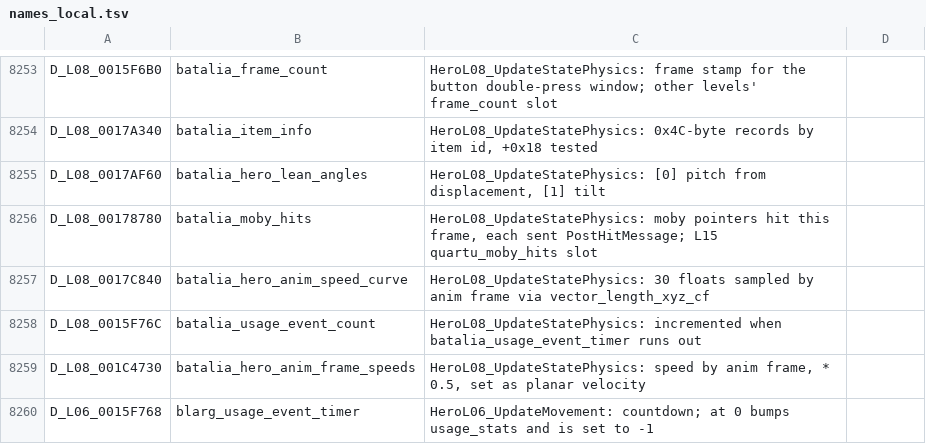
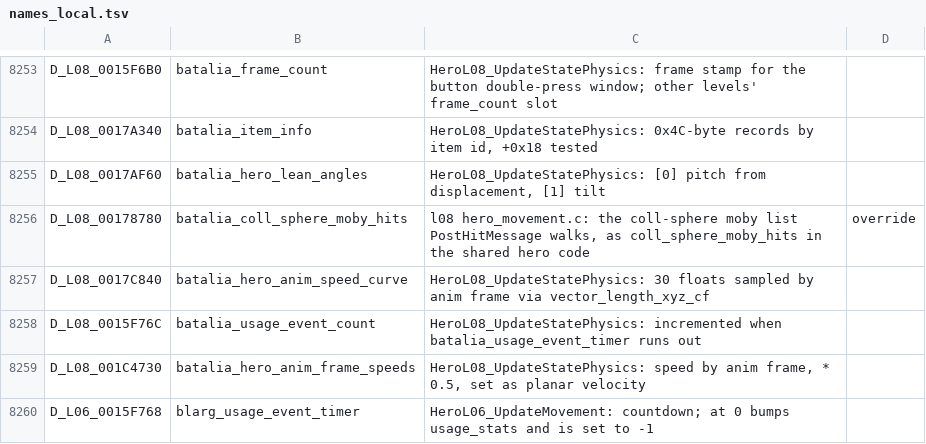
Before and after one commit to OpenRAC/rac1-decomp, a TSV file: config/names_local.tsv, drawn as a sheet; only a part is shown, gaps mark what is left out.

```diff
--- a/config/names_local.tsv
+++ b/config/names_local.tsv
@@ -8255,3 +8255,3 @@ D_L08_0017A340	batalia_item_info	HeroL08_UpdateStatePhysics: 0x4C-byte records b
 D_L08_0017AF60	batalia_hero_lean_angles	HeroL08_UpdateStatePhysics: [0] pitch from displacement, [1] tilt	
-D_L08_00178780	batalia_moby_hits	HeroL08_UpdateStatePhysics: moby pointers hit this frame, each sent PostHitMessage; L15 quartu_moby_hits slot	
+D_L08_00178780	batalia_coll_sphere_moby_hits	l08 hero_movement.c: the coll-sphere moby list PostHitMessage walks, as coll_sphere_moby_hits in the shared hero code	override
 D_L08_0017C840	batalia_hero_anim_speed_curve	HeroL08_UpdateStatePhysics: 30 floats sampled by anim frame via vector_length_xyz_cf	
```
Also changed, not shown: 3 other files.
